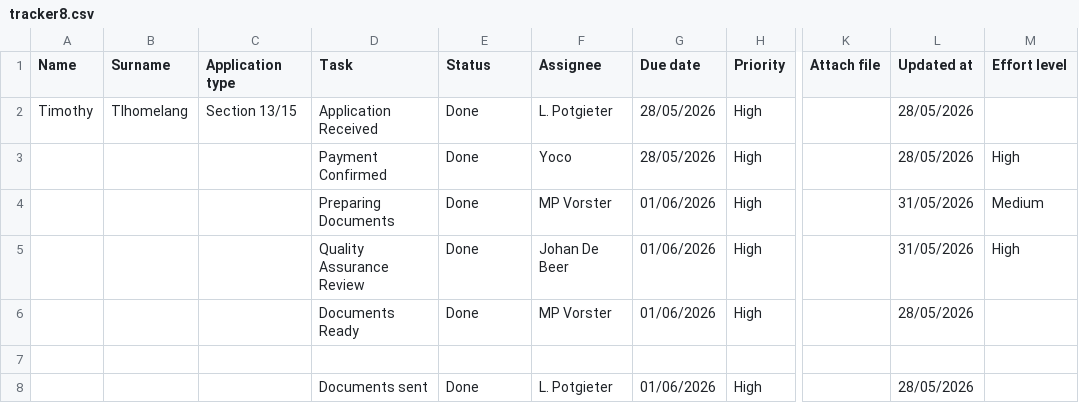
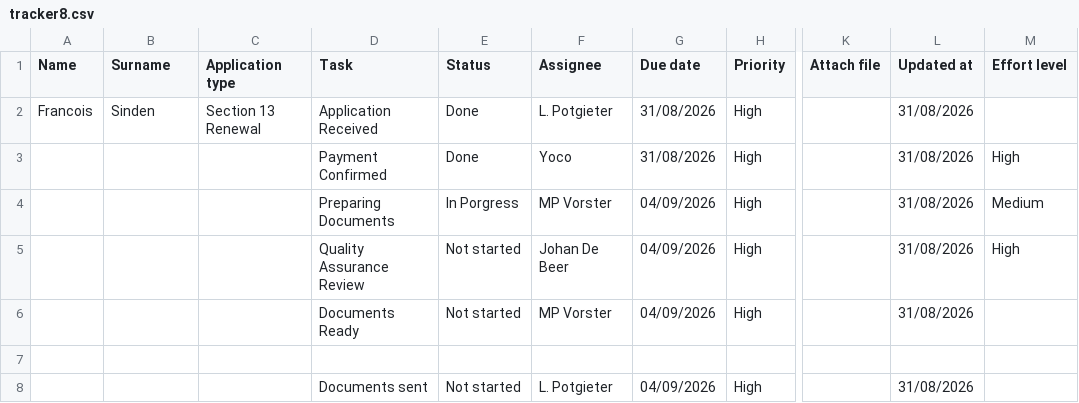
Before and after one commit to johandebeer21/Tracker-Demo, a CSV file: tracker8.csv, drawn as a sheet; only a part is shown, gaps mark what is left out; the diff names each change by its address in the sheet, - before the commit and + after, or states it on an @@ line.

Commit message:
Update tracker8.csv

```diff
--- a/tracker8.csv
+++ b/tracker8.csv
-A2 (Name): Timothy
+A2 (Name): Francois
-B2 (Surname): Tlhomelang
+B2 (Surname): Sinden
-C2 (Application type): Section 13/15
+C2 (Application type): Section 13 Renewal
-G2:G3 (Due date): 28/05/2026
+G2:G3 (Due date): 31/08/2026
-L2:L3 (Updated at): 28/05/2026
+L2:L3 (Updated at): 31/08/2026
-E4 (Status): Done
+E4 (Status): In Porgress
-G4:G6 (Due date): 01/06/2026
+G4:G6 (Due date): 04/09/2026
-L4:L5 (Updated at): 31/05/2026
+L4:L5 (Updated at): 31/08/2026
-E5:E6 (Status): Done
+E5:E6 (Status): Not started
-L6 (Updated at): 28/05/2026
+L6 (Updated at): 31/08/2026
-E8 (Status): Done
+E8 (Status): Not started
-G8 (Due date): 01/06/2026
+G8 (Due date): 04/09/2026
-L8 (Updated at): 28/05/2026
+L8 (Updated at): 31/08/2026
```
